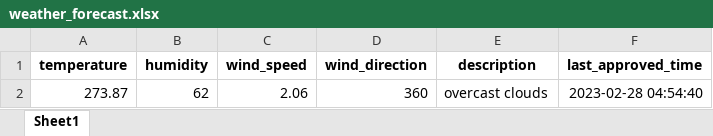
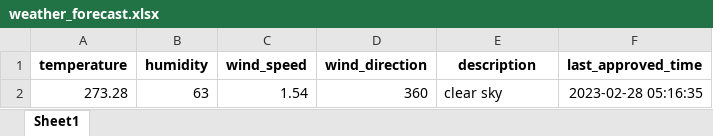
Before and after one commit to 13w13/test, an Excel workbook: weather_forecast.xlsx, sheet Sheet1, drawn as a sheet; values as stored, in another font and other column widths than the file's, no borders; removed rows and columns are numbered as before the commit, all else as after; the diff names each change by its address in the sheet, - before the commit and + after, or states it on an @@ line.

Commit message:
Update weather forecast

```diff
--- a/weather_forecast.xlsx (sheet Sheet1)
+++ b/weather_forecast.xlsx (sheet Sheet1)
-row 2: 273.87 | 62 | 2.06 | 360 | overcast clouds | 2023-02-28 04:54:40
+row 2: 273.28 | 63 | 1.54 | 360 | clear sky | 2023-02-28 05:16:35
```
